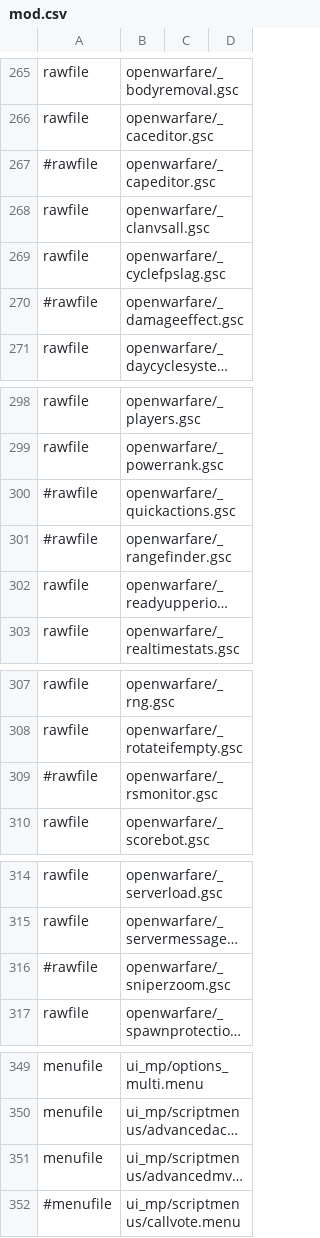
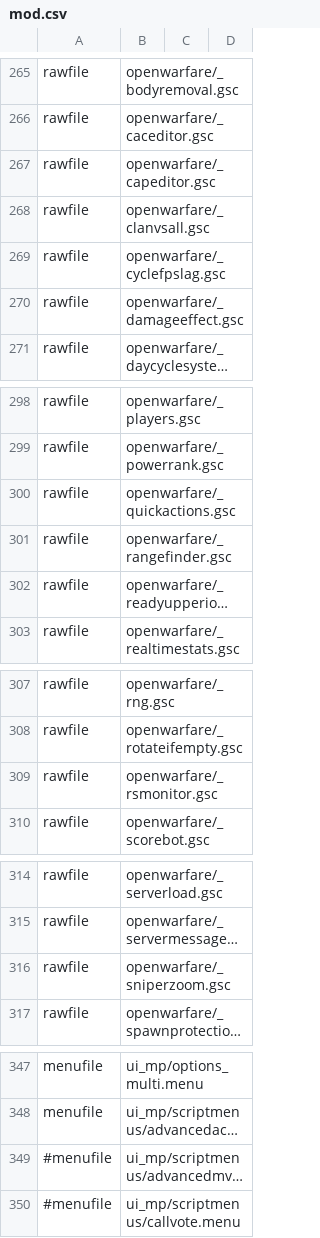
Before and after one commit to adanski/Leetmod, a CSV file: mod.csv, drawn as a sheet; only a part is shown, gaps mark what is left out; long unchanged cells end in …; addresses are those after the commit; the diff covers the shown part only; the diff names each change by its address in the sheet, - before the commit and + after, or states it on an @@ line.

```diff
--- a/mod.csv
+++ b/mod.csv
-A267: #rawfile
+A267: rawfile
-A270: #rawfile
+A270: rawfile
-A300:A301: #rawfile
+A300:A301: rawfile
-A309: #rawfile
+A309: rawfile
-A316: #rawfile
+A316: rawfile
-A349: menufile
+A349: #menufile
```
Also changed, not shown: 2 removed rows and 8 edited cells elsewhere in this file, 8 other files.
